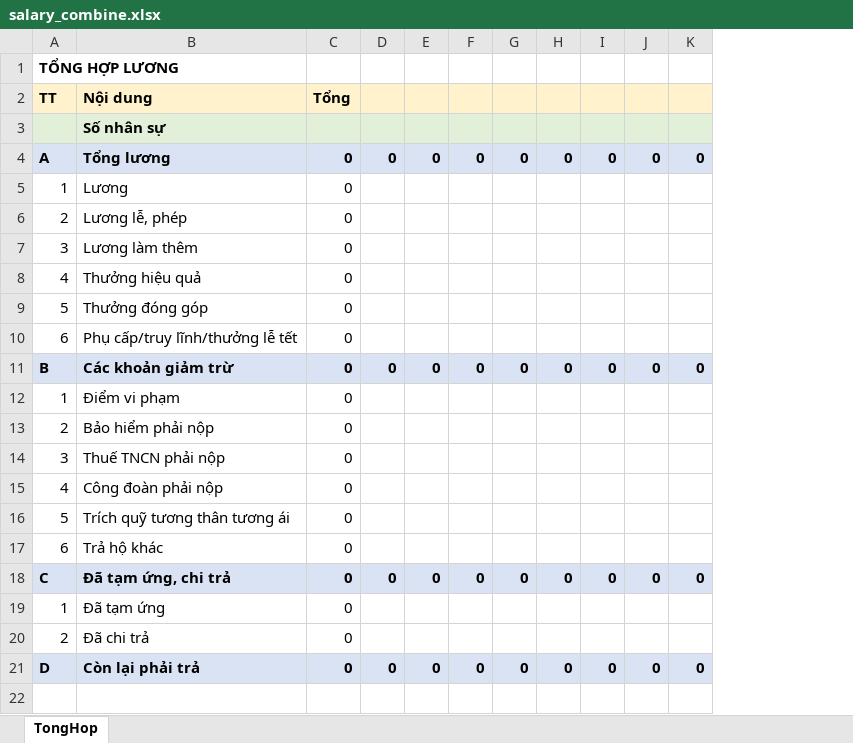
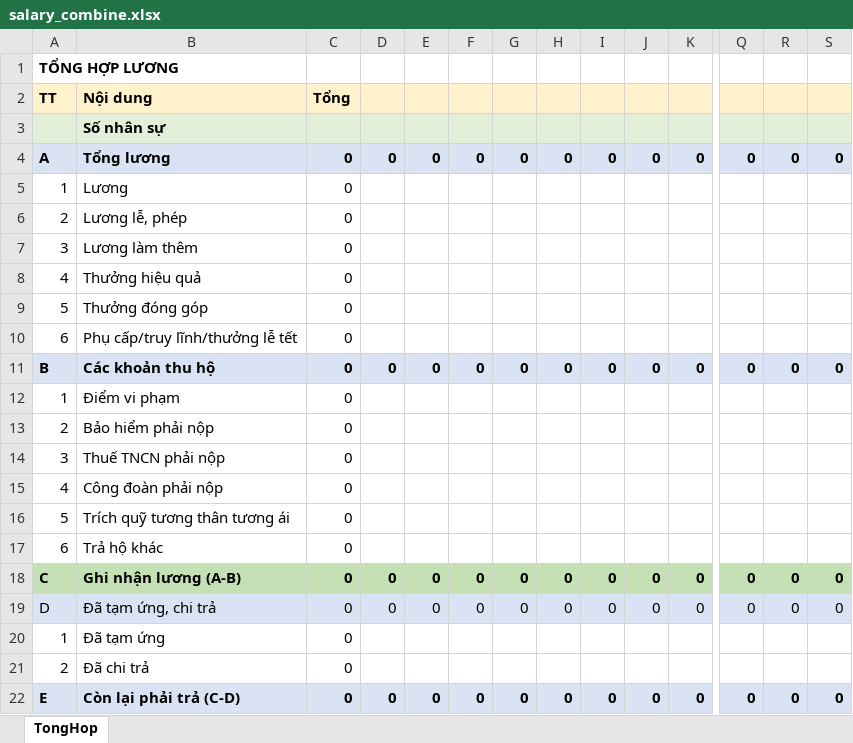
Before and after one commit to szen7dev/trixgo-cbs-micro, an Excel workbook: files/templates/excels/salary_combine.xlsx, sheet TongHop, drawn as a sheet; only a part is shown, gaps mark what is left out; values as stored, in another font and other column widths than the file's, no borders; addresses are those after the commit; rows hold the shown columns only; the diff covers the shown part only; the diff names each change by its address in the sheet, - before the commit and + after, or states it on an @@ line.

```diff
--- a/files/templates/excels/salary_combine.xlsx (sheet TongHop)
+++ b/files/templates/excels/salary_combine.xlsx (sheet TongHop)
+column Q, rows 4-11: 0 |  |  |  |  |  |  | 0; rows 19-22: 0 |  |  | 0
+column R, rows 4-11: 0 |  |  |  |  |  |  | 0; rows 19-22: 0 |  |  | 0
+column S, rows 4-11: 0 |  |  |  |  |  |  | 0; rows 19-22: 0 |  |  | 0
-B11 (Nội dung): Các khoản giảm trừ
+B11 (Nội dung): Các khoản thu hộ
+row 18: C | Ghi nhận lương (A-B) | 0 | 0 | 0 | 0 | 0 | 0 | 0 | 0 | 0 | 0 | 0 | 0
-A19 (TT): C
+A19 (TT): D
-A19:K19 bold: on
+A19:K19 bold: off
-A22 (TT): D
+A22 (TT): E
-B22 (Nội dung): Còn lại phải trả
+B22 (Nội dung): Còn lại phải trả (C-D)
```
Also changed, not shown: cell formats elsewhere in this sheet, formulas that keep their value, 1 other file.
